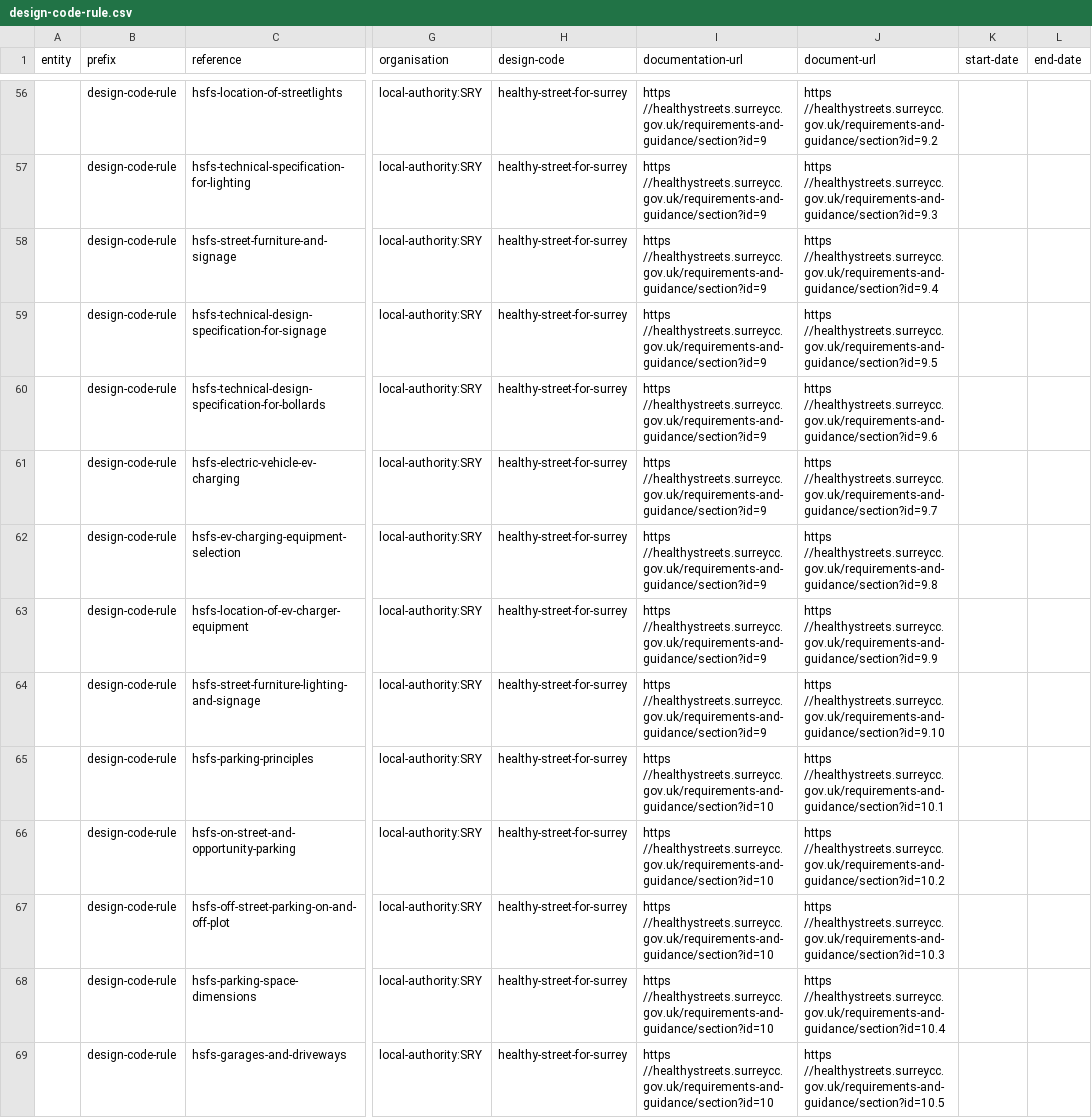
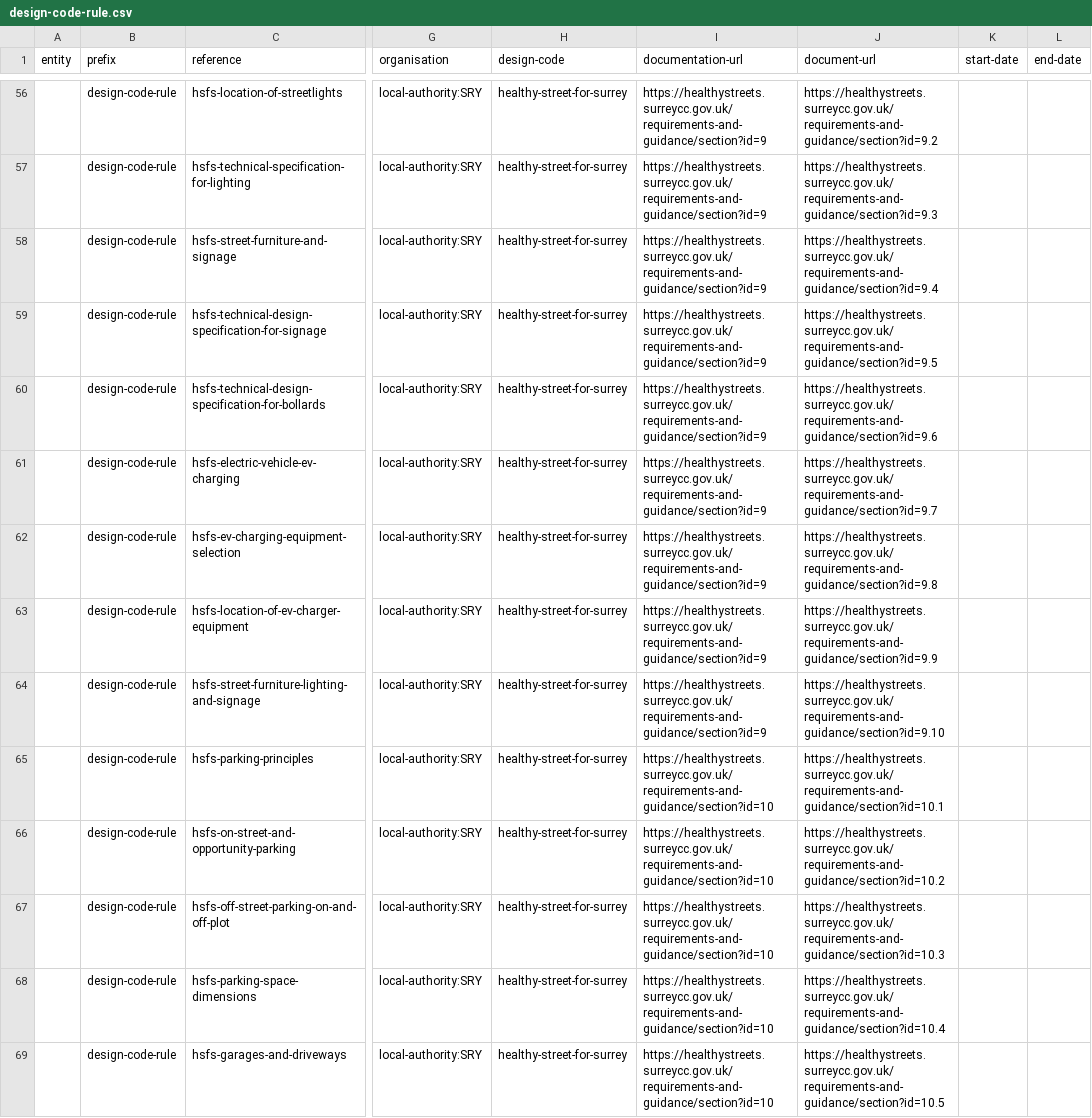
Before and after one commit to digital-land/design-code-explorer, a CSV file: data/design-code-rule.csv, drawn as a sheet; only a part is shown, gaps mark what is left out; the diff covers the shown part only; the diff names each change by its address in the sheet, - before the commit and + after, or states it on an @@ line.

Commit message:
fix urls in surrey data

```diff
--- a/data/design-code-rule.csv
+++ b/data/design-code-rule.csv
-I56:I64 (documentation-url): https //healthystreets.surreycc.gov.uk/requirements-and-guidance/section?id=9
+I56:I64 (documentation-url): https://healthystreets.surreycc.gov.uk/requirements-and-guidance/section?id=9
-J56 (document-url): https //healthystreets.surreycc.gov.uk/requirements-and-guidance/section?id=9.2
+J56 (document-url): https://healthystreets.surreycc.gov.uk/requirements-and-guidance/section?id=9.2
-J57 (document-url): https //healthystreets.surreycc.gov.uk/requirements-and-guidance/section?id=9.3
+J57 (document-url): https://healthystreets.surreycc.gov.uk/requirements-and-guidance/section?id=9.3
-J58 (document-url): https //healthystreets.surreycc.gov.uk/requirements-and-guidance/section?id=9.4
+J58 (document-url): https://healthystreets.surreycc.gov.uk/requirements-and-guidance/section?id=9.4
-J59 (document-url): https //healthystreets.surreycc.gov.uk/requirements-and-guidance/section?id=9.5
+J59 (document-url): https://healthystreets.surreycc.gov.uk/requirements-and-guidance/section?id=9.5
-J60 (document-url): https //healthystreets.surreycc.gov.uk/requirements-and-guidance/section?id=9.6
+J60 (document-url): https://healthystreets.surreycc.gov.uk/requirements-and-guidance/section?id=9.6
-J61 (document-url): https //healthystreets.surreycc.gov.uk/requirements-and-guidance/section?id=9.7
+J61 (document-url): https://healthystreets.surreycc.gov.uk/requirements-and-guidance/section?id=9.7
-J62 (document-url): https //healthystreets.surreycc.gov.uk/requirements-and-guidance/section?id=9.8
+J62 (document-url): https://healthystreets.surreycc.gov.uk/requirements-and-guidance/section?id=9.8
-J63 (document-url): https //healthystreets.surreycc.gov.uk/requirements-and-guidance/section?id=9.9
+J63 (document-url): https://healthystreets.surreycc.gov.uk/requirements-and-guidance/section?id=9.9
-J64 (document-url): https //healthystreets.surreycc.gov.uk/requirements-and-guidance/section?id=9.10
+J64 (document-url): https://healthystreets.surreycc.gov.uk/requirements-and-guidance/section?id=9.10
-I65:I69 (documentation-url): https //healthystreets.surreycc.gov.uk/requirements-and-guidance/section?id=10
+I65:I69 (documentation-url): https://healthystreets.surreycc.gov.uk/requirements-and-guidance/section?id=10
-J65 (document-url): https //healthystreets.surreycc.gov.uk/requirements-and-guidance/section?id=10.1
+J65 (document-url): https://healthystreets.surreycc.gov.uk/requirements-and-guidance/section?id=10.1
-J66 (document-url): https //healthystreets.surreycc.gov.uk/requirements-and-guidance/section?id=10.2
+J66 (document-url): https://healthystreets.surreycc.gov.uk/requirements-and-guidance/section?id=10.2
-J67 (document-url): https //healthystreets.surreycc.gov.uk/requirements-and-guidance/section?id=10.3
+J67 (document-url): https://healthystreets.surreycc.gov.uk/requirements-and-guidance/section?id=10.3
-J68 (document-url): https //healthystreets.surreycc.gov.uk/requirements-and-guidance/section?id=10.4
+J68 (document-url): https://healthystreets.surreycc.gov.uk/requirements-and-guidance/section?id=10.4
-J69 (document-url): https //healthystreets.surreycc.gov.uk/requirements-and-guidance/section?id=10.5
+J69 (document-url): https://healthystreets.surreycc.gov.uk/requirements-and-guidance/section?id=10.5
```
Also changed, not shown: 144 edited cells elsewhere in this file.
